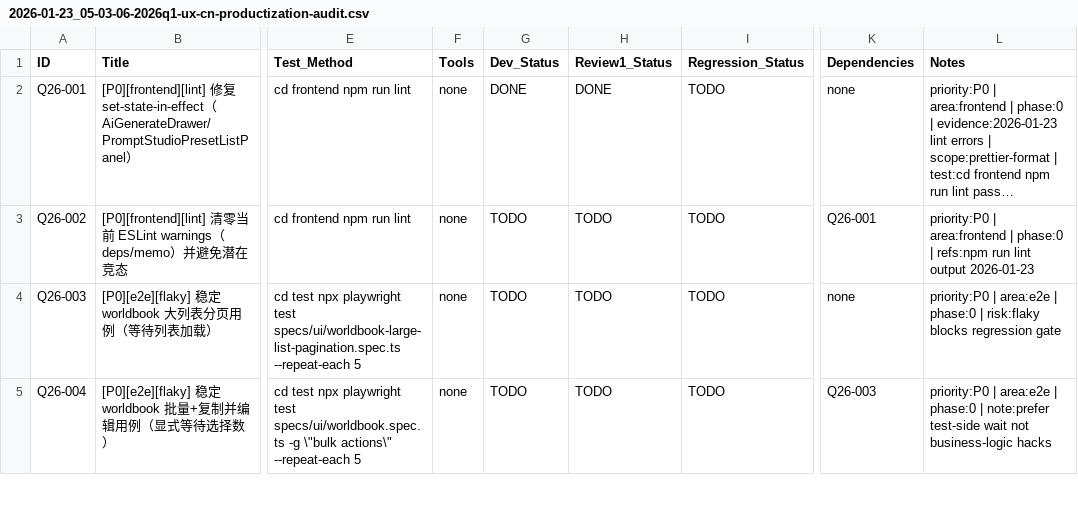
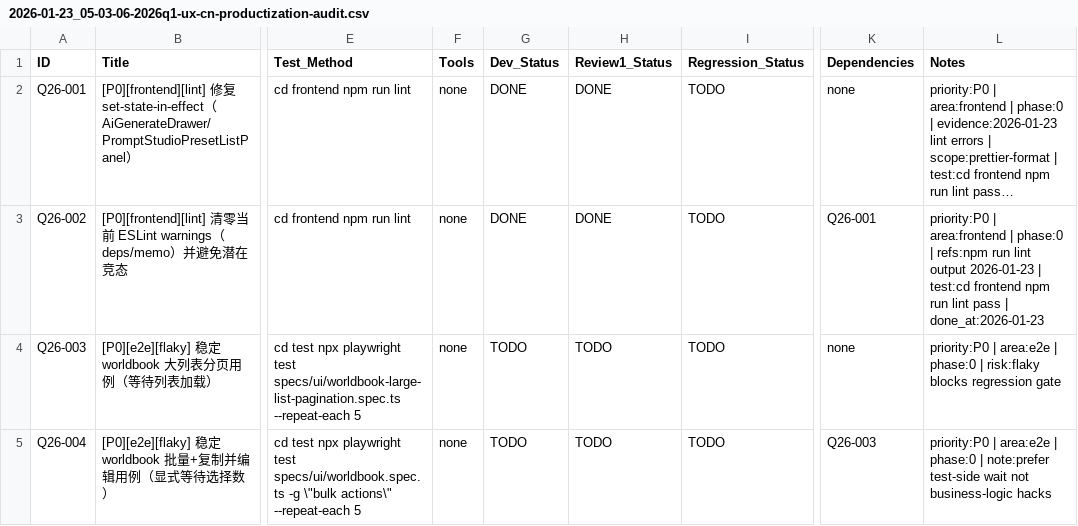
Before and after one commit to inliver233/Ai-Novel-Demo, a CSV file: issues/2026-01-23_05-03-06-2026q1-ux-cn-productization-audit.csv, drawn as a sheet; only a part is shown, gaps mark what is left out; long unchanged cells end in …; the diff names each change by its address in the sheet, - before the commit and + after, or states it on an @@ line.

Commit message:
[Q26-002] [P0][frontend][lint] 清零当前 ESLint warnings（deps/memo）并避免潜在竞态

```diff
--- a/issues/2026-01-23_05-03-06-2026q1-ux-cn-productization-audit.csv
+++ b/issues/2026-01-23_05-03-06-2026q1-ux-cn-productization-audit.csv
-G3 (Dev_Status): TODO
+G3 (Dev_Status): DONE
-H3 (Review1_Status): TODO
+H3 (Review1_Status): DONE
-L3 (Notes): …output 2026-01-23
+L3 (Notes): …output 2026-01-23 | test:cd frontend npm run lint pass | done_at:2026-01-23
```
Also changed, not shown: 4 other files.
